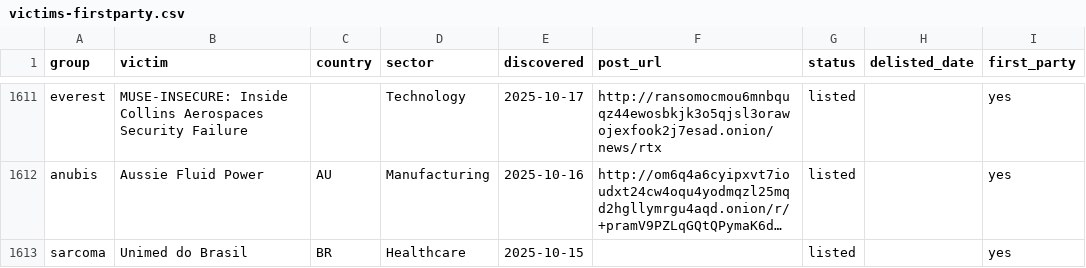
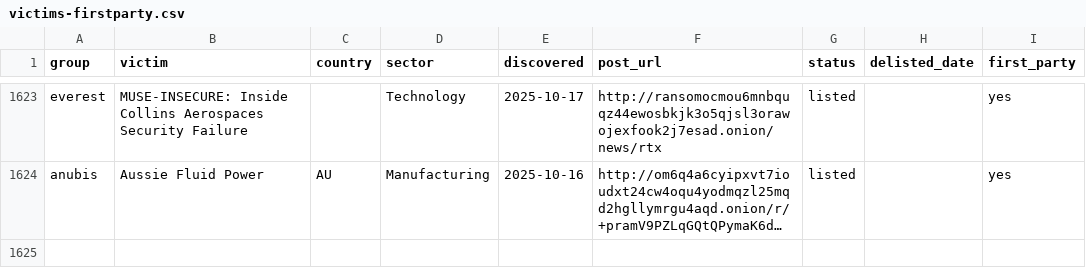
Before and after one commit to Jam0k/Ransomware-Intel, a CSV file: data/victims-firstparty.csv, drawn as a sheet; only a part is shown, gaps mark what is left out; long unchanged cells end in …; removed rows and columns are numbered as before the commit, all else as after; the diff covers the shown part only; the diff names each change by its address in the sheet, - before the commit and + after, or states it on an @@ line.

```diff
--- a/data/victims-firstparty.csv
+++ b/data/victims-firstparty.csv
-row 1613: sarcoma | Unimed do Brasil | BR | Healthcare | 2025-10-15 |  | listed |  | yes
```
Also changed, not shown: 12 added rows elsewhere in this file, data/groups.csv, data/onions.csv, 5 other files.
